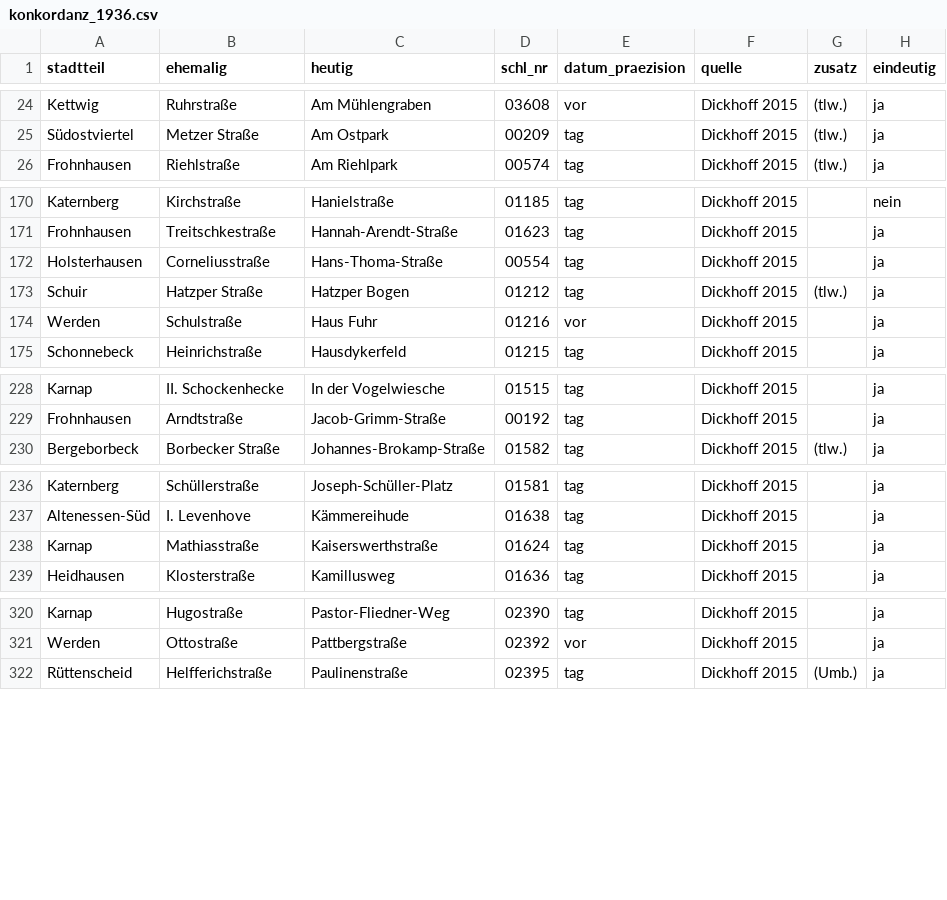
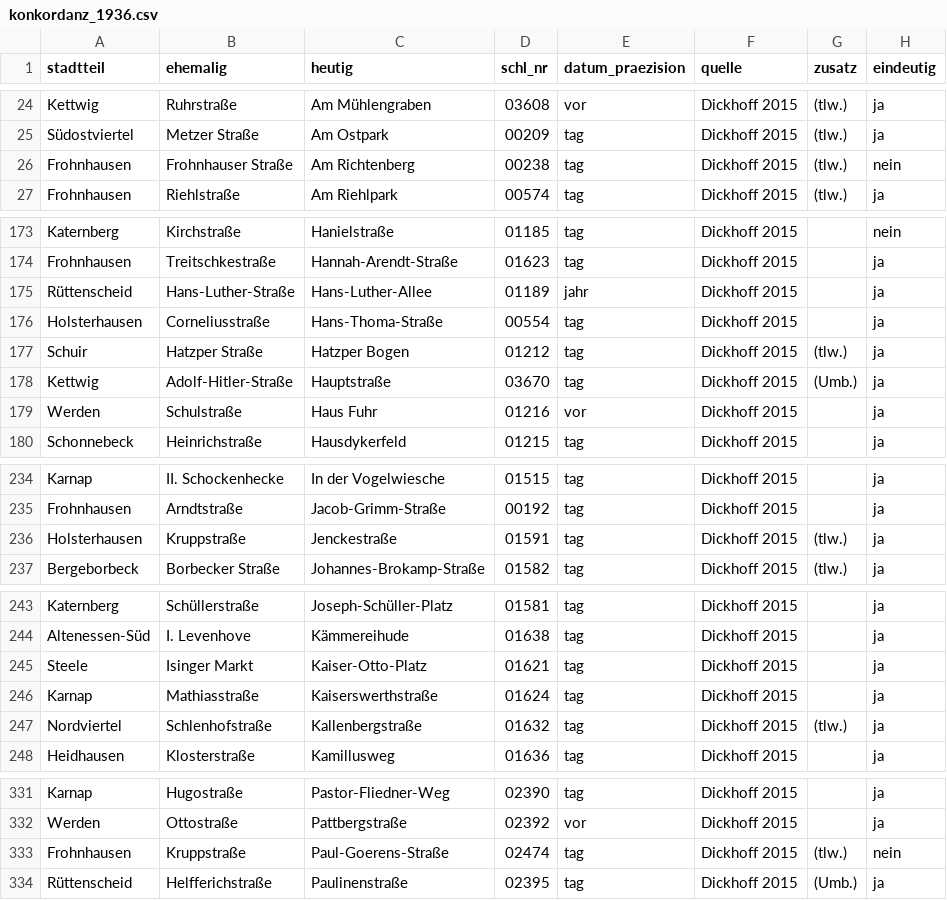
Before and after one commit to rodouc6/essener-strassen, a CSV file: daten/konkordanz_1936.csv, drawn as a sheet; only a part is shown, gaps mark what is left out; the diff covers the shown part only.

```diff
--- a/daten/konkordanz_1936.csv
+++ b/daten/konkordanz_1936.csv
@@ -25,2 +25,3 @@ Kettwig,Ruhrstraße,Am Mühlengraben,03608,vor,Dickhoff 2015,(tlw.),ja
 Südostviertel,Metzer Straße,Am Ostpark,00209,tag,Dickhoff 2015,(tlw.),ja
+Frohnhausen,Frohnhauser Straße,Am Richtenberg,00238,tag,Dickhoff 2015,(tlw.),nein
 Frohnhausen,Riehlstraße,Am Riehlpark,00574,tag,Dickhoff 2015,(tlw.),ja
@@ -171,4 +174,6 @@ Katernberg,Kirchstraße,Hanielstraße,01185,tag,Dickhoff 2015,,nein
 Frohnhausen,Treitschkestraße,Hannah-Arendt-Straße,01623,tag,Dickhoff 2015,,ja
+Rüttenscheid,Hans-Luther-Straße,Hans-Luther-Allee,01189,jahr,Dickhoff 2015,,ja
 Holsterhausen,Corneliusstraße,Hans-Thoma-Straße,00554,tag,Dickhoff 2015,,ja
 Schuir,Hatzper Straße,Hatzper Bogen,01212,tag,Dickhoff 2015,(tlw.),ja
+Kettwig,Adolf-Hitler-Straße,Hauptstraße,03670,tag,Dickhoff 2015,(Umb.),ja
 Werden,Schulstraße,Haus Fuhr,01216,vor,Dickhoff 2015,,ja
@@ -229,2 +235,3 @@ Karnap,II. Schockenhecke,In der Vogelwiesche,01515,tag,Dickhoff 2015,,ja
 Frohnhausen,Arndtstraße,Jacob-Grimm-Straße,00192,tag,Dickhoff 2015,,ja
+Holsterhausen,Kruppstraße,Jenckestraße,01591,tag,Dickhoff 2015,(tlw.),ja
 Bergeborbeck,Borbecker Straße,Johannes-Brokamp-Straße,01582,tag,Dickhoff 2015,(tlw.),ja
@@ -237,3 +244,5 @@ Katernberg,Schüllerstraße,Joseph-Schüller-Platz,01581,tag,Dickhoff 2015,,ja
 Altenessen-Süd,I. Levenhove,Kämmereihude,01638,tag,Dickhoff 2015,,ja
+Steele,Isinger Markt,Kaiser-Otto-Platz,01621,tag,Dickhoff 2015,,ja
 Karnap,Mathiasstraße,Kaiserswerthstraße,01624,tag,Dickhoff 2015,,ja
+Nordviertel,Schlenhofstraße,Kallenbergstraße,01632,tag,Dickhoff 2015,(tlw.),ja
 Heidhausen,Klosterstraße,Kamillusweg,01636,tag,Dickhoff 2015,,ja
@@ -321,2 +332,3 @@ Karnap,Hugostraße,Pastor-Fliedner-Weg,02390,tag,Dickhoff 2015,,ja
 Werden,Ottostraße,Pattbergstraße,02392,vor,Dickhoff 2015,,ja
+Frohnhausen,Kruppstraße,Paul-Goerens-Straße,02474,tag,Dickhoff 2015,(tlw.),nein
 Rüttenscheid,Helfferichstraße,Paulinenstraße,02395,tag,Dickhoff 2015,(Umb.),ja
```
Also changed, not shown: 11 added rows and 2 edited cells elsewhere in this file, daten/pruefung_llm.csv, daten/strassen.csv, 7 other files.
